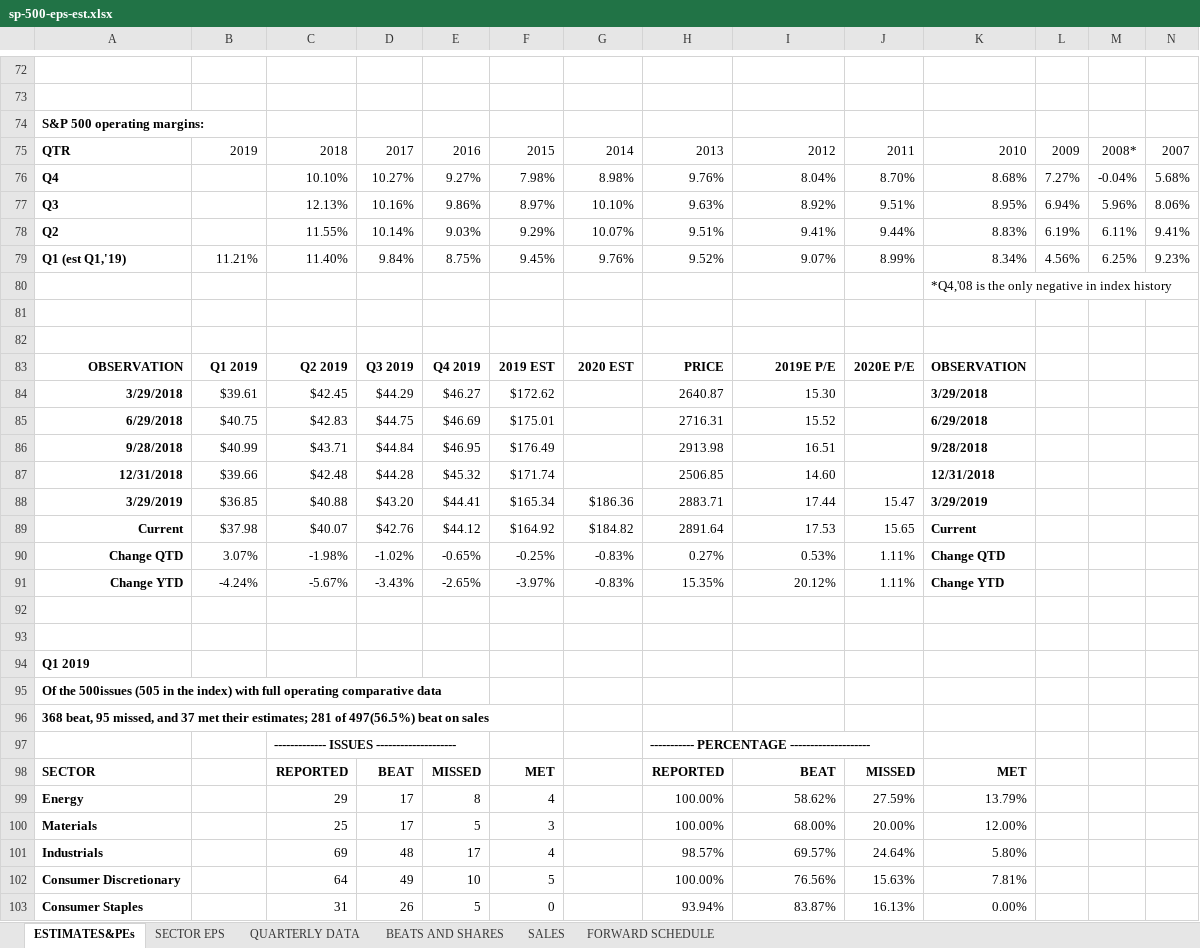
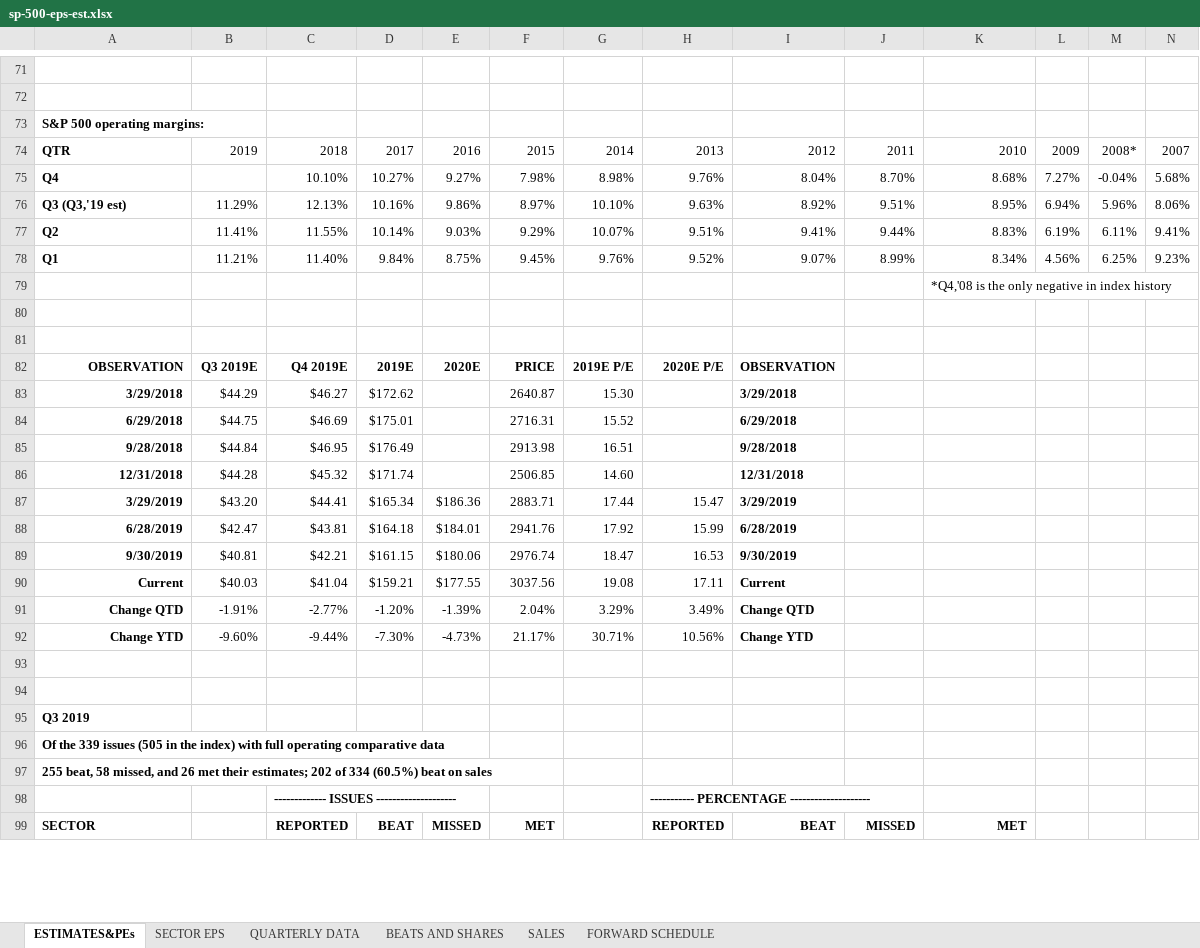
Before and after one commit to MoreCoffee12/Economics, an Excel workbook: sp-500-eps-est.xlsx, sheet ESTIMATES&PEs, drawn as a sheet; only a part is shown, gaps mark what is left out; values as stored, in another font and other column widths than the file's, no borders; removed rows and columns are numbered as before the commit, all else as after; rows hold the shown columns only; the diff covers the shown part only; the diff names each change by its address in the sheet, - before the commit and + after, or states it on an @@ line.

```diff
--- a/sp-500-eps-est.xlsx (sheet ESTIMATES&PEs)
+++ b/sp-500-eps-est.xlsx (sheet ESTIMATES&PEs)
-A76: Q3
+A76: Q3 (Q3,'19 est)
-B76: (empty)
+B76: 11.29%
-B77: (empty)
+B77: 11.41%
-A78: Q1 (est Q1,'19)
+A78: Q1
-row 83: OBSERVATION | Q1 2019 | Q2 2019 | Q3 2019 | Q4 2019 | 2019 EST | 2020 EST | PRICE | 2019E P/E | 2020E P/E | OBSERVATION
-row 84: 3/29/2018 | $39.61 | $42.45 | $44.29 | $46.27 | $172.62 |  | 2640.87 | 15.30 |  | 3/29/2018
-row 85: 6/29/2018 | $40.75 | $42.83 | $44.75 | $46.69 | $175.01 |  | 2716.31 | 15.52 |  | 6/29/2018
-row 86: 9/28/2018 | $40.99 | $43.71 | $44.84 | $46.95 | $176.49 |  | 2913.98 | 16.51 |  | 9/28/2018
-row 87: 12/31/2018 | $39.66 | $42.48 | $44.28 | $45.32 | $171.74 |  | 2506.85 | 14.60 |  | 12/31/2018
-row 88: 3/29/2019 | $36.85 | $40.88 | $43.20 | $44.41 | $165.34 | $186.36 | 2883.71 | 17.44 | 15.47 | 3/29/2019
-row 89: Current | $37.98 | $40.07 | $42.76 | $44.12 | $164.92 | $184.82 | 2891.64 | 17.53 | 15.65 | Current
-row 90: Change QTD | 3.07% | -1.98% | -1.02% | -0.65% | -0.25% | -0.83% | 0.27% | 0.53% | 1.11% | Change QTD
-row 91: Change YTD | -4.24% | -5.67% | -3.43% | -2.65% | -3.97% | -0.83% | 15.35% | 20.12% | 1.11% | Change YTD
+row 82: OBSERVATION | Q3 2019E | Q4 2019E | 2019E | 2020E | PRICE | 2019E P/E | 2020E P/E | OBSERVATION
+row 83: 3/29/2018 | $44.29 | $46.27 | $172.62 |  | 2640.87 | 15.30 |  | 3/29/2018
+row 84: 6/29/2018 | $44.75 | $46.69 | $175.01 |  | 2716.31 | 15.52 |  | 6/29/2018
+row 85: 9/28/2018 | $44.84 | $46.95 | $176.49 |  | 2913.98 | 16.51 |  | 9/28/2018
+row 86: 12/31/2018 | $44.28 | $45.32 | $171.74 |  | 2506.85 | 14.60 |  | 12/31/2018
+row 87: 3/29/2019 | $43.20 | $44.41 | $165.34 | $186.36 | 2883.71 | 17.44 | 15.47 | 3/29/2019
+row 88: 6/28/2019 | $42.47 | $43.81 | $164.18 | $184.01 | 2941.76 | 17.92 | 15.99 | 6/28/2019
+row 89: 9/30/2019 | $40.81 | $42.21 | $161.15 | $180.06 | 2976.74 | 18.47 | 16.53 | 9/30/2019
+row 90: Current | $40.03 | $41.04 | $159.21 | $177.55 | 3037.56 | 19.08 | 17.11 | Current
+row 91: Change QTD | -1.91% | -2.77% | -1.20% | -1.39% | 2.04% | 3.29% | 3.49% | Change QTD
+row 92: Change YTD | -9.60% | -9.44% | -7.30% | -4.73% | 21.17% | 30.71% | 10.56% | Change YTD
-A95: Q1 2019
+A95: Q3 2019
-A96: Of the 500issues (505 in…
+A96: Of the 339 issues (505 in…
-A97: 368 beat, 95 missed, and 37 met their estimates; 281 of 497(56.5%) beat on…
+A97: 255 beat, 58 missed, and 26 met their estimates; 202 of 334 (60.5%) beat on…
-row 99: Energy |  | 29 | 17 | 8 | 4 |  | 100.00% | 58.62% | 27.59% | 13.79%
-row 100: Materials |  | 25 | 17 | 5 | 3 |  | 100.00% | 68.00% | 20.00% | 12.00%
-row 101: Industrials |  | 69 | 48 | 17 | 4 |  | 98.57% | 69.57% | 24.64% | 5.80%
-row 102: Consumer Discretionary |  | 64 | 49 | 10 | 5 |  | 100.00% | 76.56% | 15.63% | 7.81%
-row 103: Consumer Staples |  | 31 | 26 | 5 | 0 |  | 93.94% | 83.87% | 16.13% | 0.00%
```
Also changed, not shown: 55 added rows, 51 removed rows and 98 edited cells elsewhere in this sheet, sheet FORWARD SCHEDULE, sheet BEATS AND SHARES, sheet SECTOR EPS, sheet SALES, sheet QUARTERLY DATA, formulas that keep their value, 4 other files.
